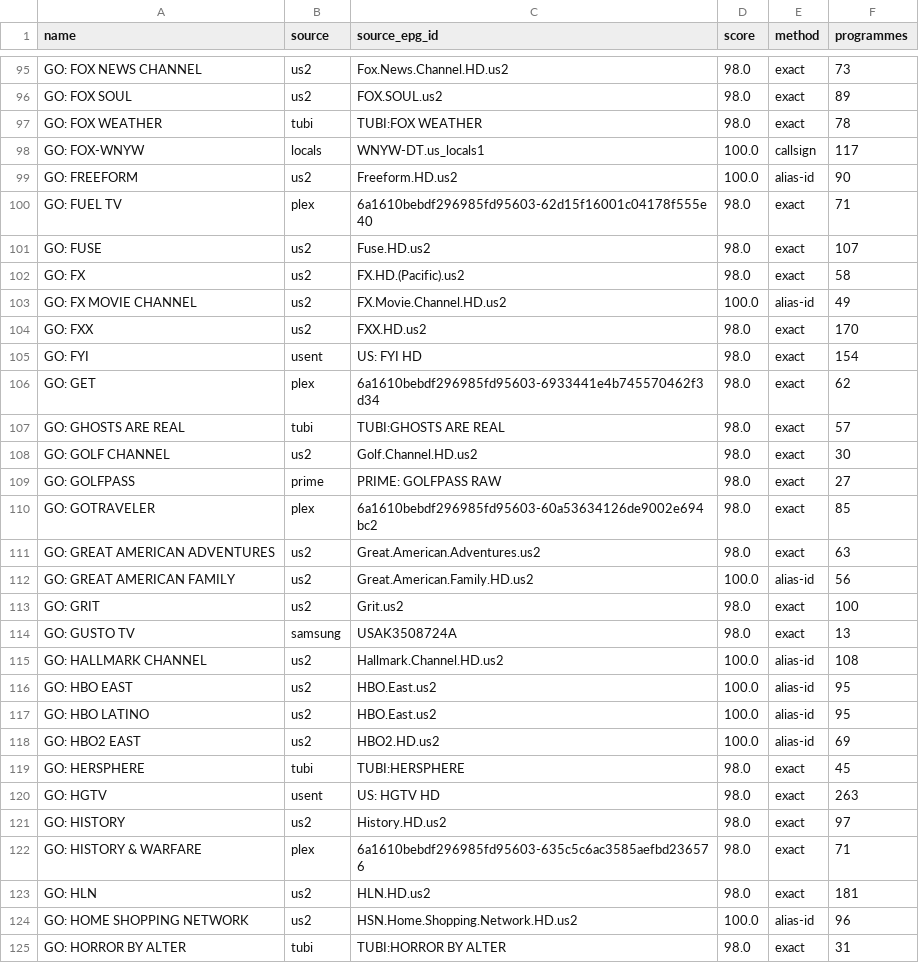
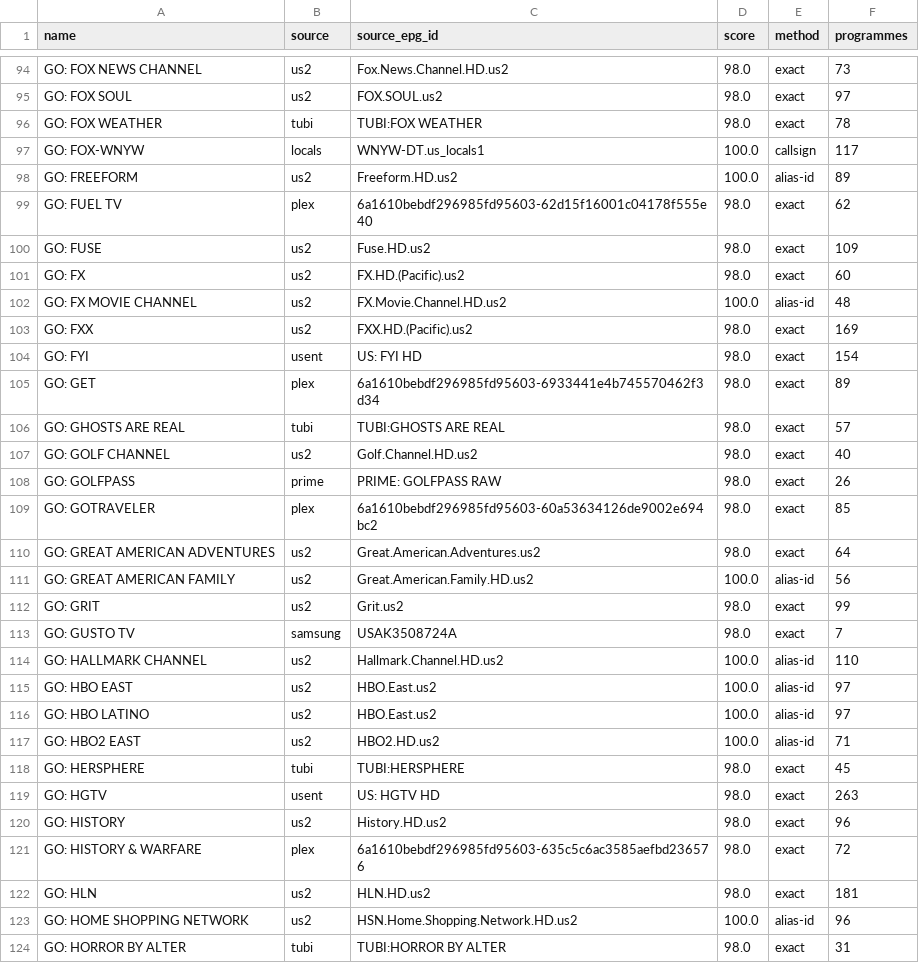
Before and after one commit to theuauchessclub/uau-backend, a CSV file: directv-go-epg/match-report.csv, drawn as a sheet; only a part is shown, gaps mark what is left out; addresses are those after the commit; the diff covers the shown part only; the diff names each change by its address in the sheet, - before the commit and + after, or states it on an @@ line.

```diff
--- a/directv-go-epg/match-report.csv
+++ b/directv-go-epg/match-report.csv
-F95 (programmes): 89
+F95 (programmes): 97
-F98 (programmes): 90
+F98 (programmes): 89
-F99 (programmes): 71
+F99 (programmes): 62
-F100 (programmes): 107
+F100 (programmes): 109
-F101 (programmes): 58
+F101 (programmes): 60
-F102 (programmes): 49
+F102 (programmes): 48
-C103 (source_epg_id): FXX.HD.us2
+C103 (source_epg_id): FXX.HD.(Pacific).us2
-F103 (programmes): 170
+F103 (programmes): 169
-F105 (programmes): 62
+F105 (programmes): 89
-F107 (programmes): 30
+F107 (programmes): 40
-F108 (programmes): 27
+F108 (programmes): 26
-F110 (programmes): 63
+F110 (programmes): 64
-F112 (programmes): 100
+F112 (programmes): 99
-F113 (programmes): 13
+F113 (programmes): 7
-F114 (programmes): 108
+F114 (programmes): 110
-F115:F116 (programmes): 95
+F115:F116 (programmes): 97
-F117 (programmes): 69
+F117 (programmes): 71
-F120 (programmes): 97
+F120 (programmes): 96
-F121 (programmes): 71
+F121 (programmes): 72
```
Also changed, not shown: 1 removed row and 135 edited cells elsewhere in this file, 3 other files.
